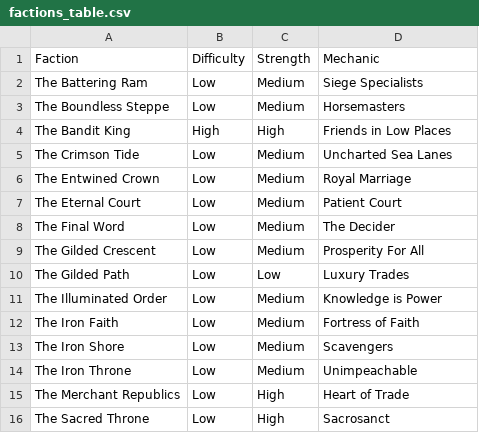
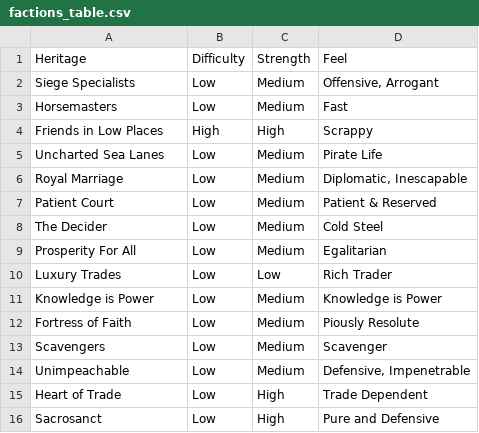
Before and after one commit to mlang95/Renown, a CSV file: CE/ask-the-bot/factions_table.csv, drawn as a sheet; only a part is shown; the diff covers the shown part only.

```diff
--- a/CE/ask-the-bot/factions_table.csv
+++ b/CE/ask-the-bot/factions_table.csv
@@ -1,16 +1,16 @@
-Faction,Difficulty,Strength,Mechanic
-The Battering Ram,Low,Medium,Siege Specialists
-The Boundless Steppe,Low,Medium,Horsemasters
-The Bandit King,High,High,Friends in Low Places
-The Crimson Tide,Low,Medium,Uncharted Sea Lanes
-The Entwined Crown,Low,Medium,Royal Marriage
-The Eternal Court,Low,Medium,Patient Court
-The Final Word,Low,Medium,The Decider
-The Gilded Crescent,Low,Medium,Prosperity For All
-The Gilded Path,Low,Low,Luxury Trades
-The Illuminated Order,Low,Medium,Knowledge is Power
-The Iron Faith,Low,Medium,Fortress of Faith
-The Iron Shore,Low,Medium,Scavengers
-The Iron Throne,Low,Medium,Unimpeachable
-The Merchant Republics,Low,High,Heart of Trade
-The Sacred Throne,Low,High,Sacrosanct
+Heritage,Difficulty,Strength,Feel
+Siege Specialists,Low,Medium,"Offensive, Arrogant"
+Horsemasters,Low,Medium,Fast
+Friends in Low Places,High,High,Scrappy
+Uncharted Sea Lanes,Low,Medium,Pirate Life
+Royal Marriage,Low,Medium,"Diplomatic, Inescapable"
+Patient Court,Low,Medium,Patient & Reserved
+The Decider,Low,Medium,Cold Steel
+Prosperity For All,Low,Medium,Egalitarian
+Luxury Trades,Low,Low,Rich Trader
+Knowledge is Power,Low,Medium,Knowledge is Power
+Fortress of Faith,Low,Medium,Piously Resolute
+Scavengers,Low,Medium,Scavenger
+Unimpeachable,Low,Medium,"Defensive, Impenetrable"
+Heart of Trade,Low,High,Trade Dependent
+Sacrosanct,Low,High,Pure and Defensive
```
Also changed, not shown: 1 added row, 1 removed row and 44 edited cells elsewhere in this file, CE/ask-the-bot/equipment_table.csv, 4 other files.
